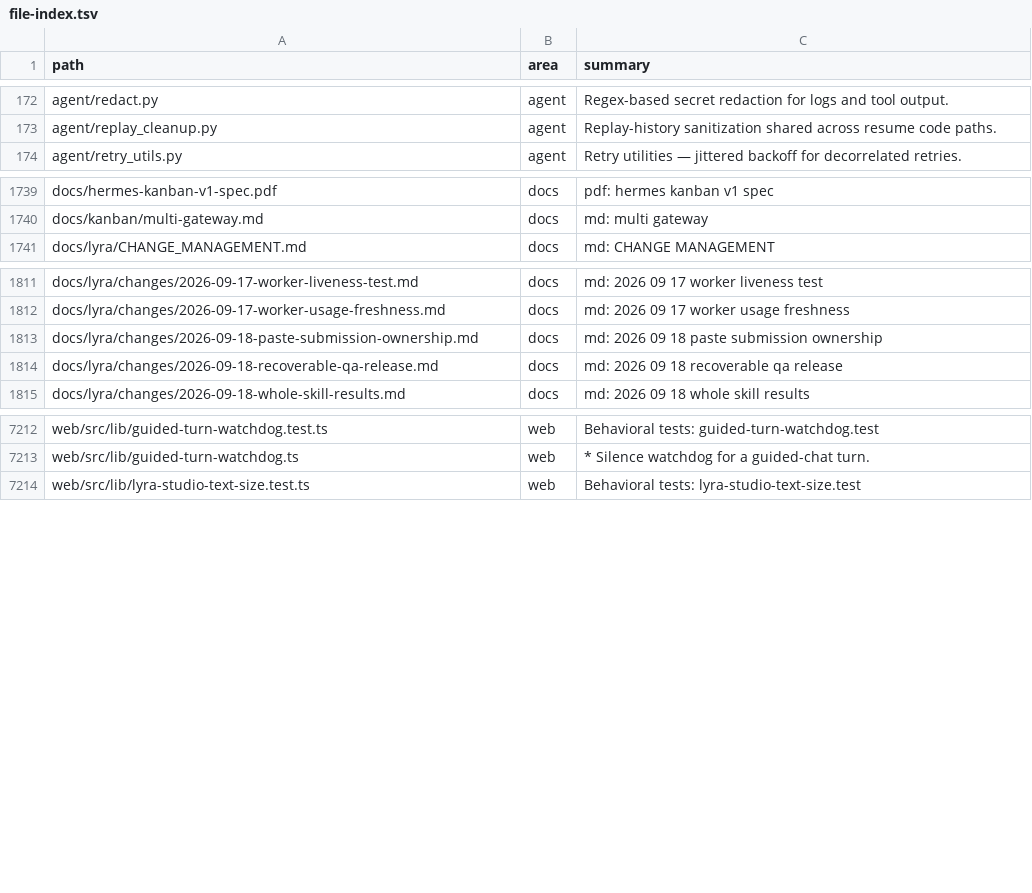
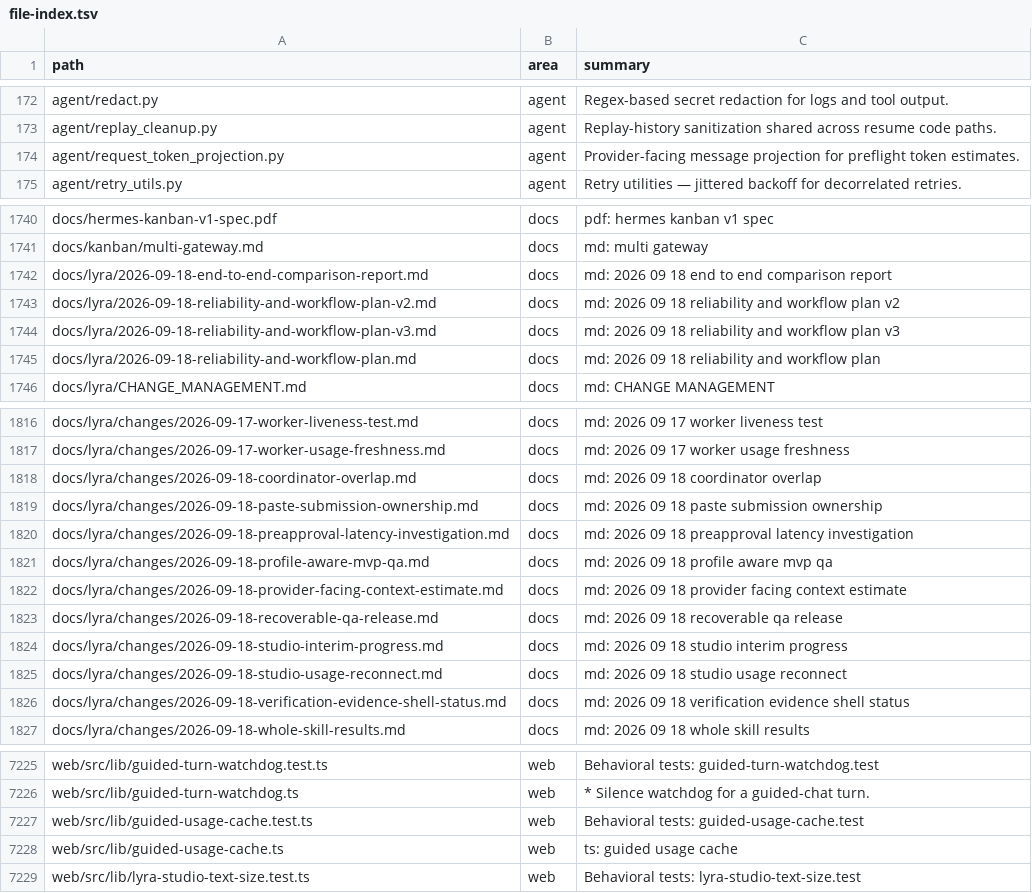
Before and after one commit to ub1979/lyra, a TSV file: docs/lyra/file-index.tsv, drawn as a sheet; only a part is shown, gaps mark what is left out; the diff covers the shown part only; the diff names each change by its address in the sheet, - before the commit and + after, or states it on an @@ line.

Commit message:
docs(lyra): record reliability plan and verification boundaries

```diff
--- a/docs/lyra/file-index.tsv
+++ b/docs/lyra/file-index.tsv
+row 174: agent/request_token_projection.py | agent | Provider-facing message projection for preflight token estimates.
+row 1742: docs/lyra/2026-09-18-end-to-end-comparison-report.md | docs | md: 2026 09 18 end to end comparison report
+row 1743: docs/lyra/2026-09-18-reliability-and-workflow-plan-v2.md | docs | md: 2026 09 18 reliability and workflow plan v2
+row 1744: docs/lyra/2026-09-18-reliability-and-workflow-plan-v3.md | docs | md: 2026 09 18 reliability and workflow plan v3
+row 1745: docs/lyra/2026-09-18-reliability-and-workflow-plan.md | docs | md: 2026 09 18 reliability and workflow plan
+row 1818: docs/lyra/changes/2026-09-18-coordinator-overlap.md | docs | md: 2026 09 18 coordinator overlap
+row 1820: docs/lyra/changes/2026-09-18-preapproval-latency-investigation.md | docs | md: 2026 09 18 preapproval latency investigation
+row 1821: docs/lyra/changes/2026-09-18-profile-aware-mvp-qa.md | docs | md: 2026 09 18 profile aware mvp qa
+row 1822: docs/lyra/changes/2026-09-18-provider-facing-context-estimate.md | docs | md: 2026 09 18 provider facing context estimate
+row 1824: docs/lyra/changes/2026-09-18-studio-interim-progress.md | docs | md: 2026 09 18 studio interim progress
+row 1825: docs/lyra/changes/2026-09-18-studio-usage-reconnect.md | docs | md: 2026 09 18 studio usage reconnect
+row 1826: docs/lyra/changes/2026-09-18-verification-evidence-shell-status.md | docs | md: 2026 09 18 verification evidence shell status
+row 7227: web/src/lib/guided-usage-cache.test.ts | web | Behavioral tests: guided-usage-cache.test
+row 7228: web/src/lib/guided-usage-cache.ts | web | ts: guided usage cache
```
Also changed, not shown: 1 added row and 1 edited cell elsewhere in this file, 9 other files.
